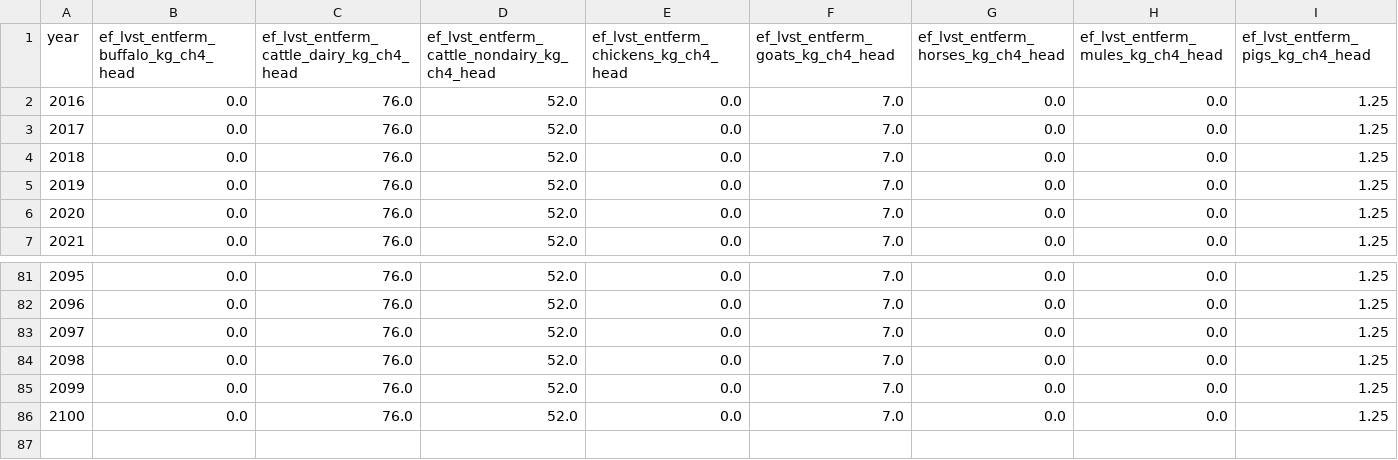
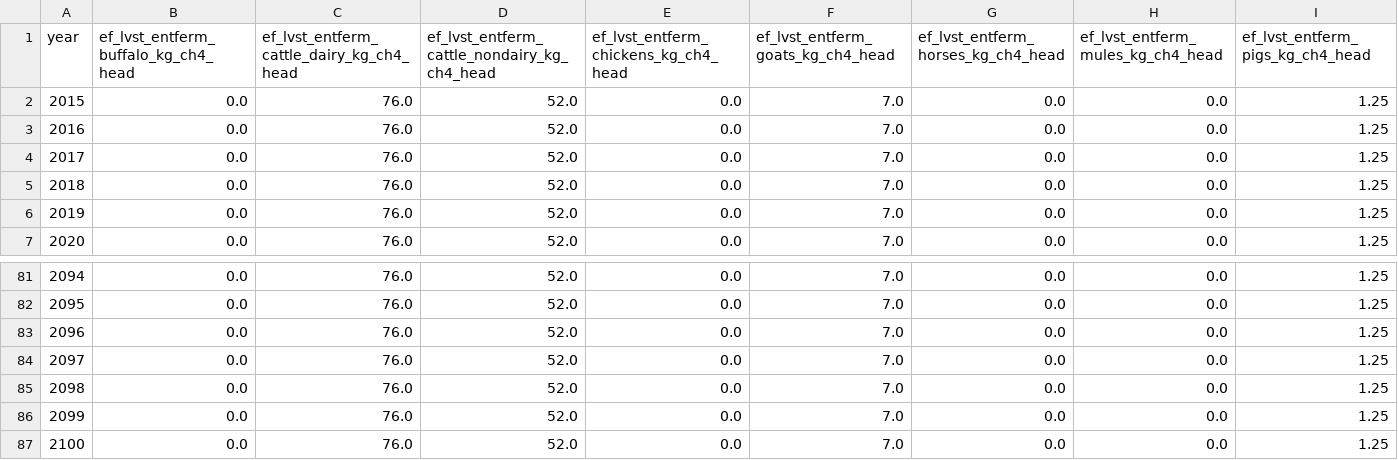
Before and after one commit to sisepuede-framework/ssp_uganda_data, a CSV file: data_processing/output_data/ef_lvst_entferm_kg_ch4_head.csv, drawn as a sheet; only a part is shown, gaps mark what is left out; rows hold the shown columns only; the diff names each change by its address in the sheet, - before the commit and + after, or states it on an @@ line.

Commit message:
Add 2015 emissions data for livestock methane output in ef_lvst_entferm_kg_ch4_head.csv

```diff
--- a/data_processing/output_data/ef_lvst_entferm_kg_ch4_head.csv
+++ b/data_processing/output_data/ef_lvst_entferm_kg_ch4_head.csv
@@ column A (year) renumbered between rows 2 and 86 @@
+row 87: 2100 | 0.0 | 76.0 | 52.0 | 0.0 | 7.0 | 0.0 | 0.0 | 1.25
```
Also changed, not shown: 1 other file.
